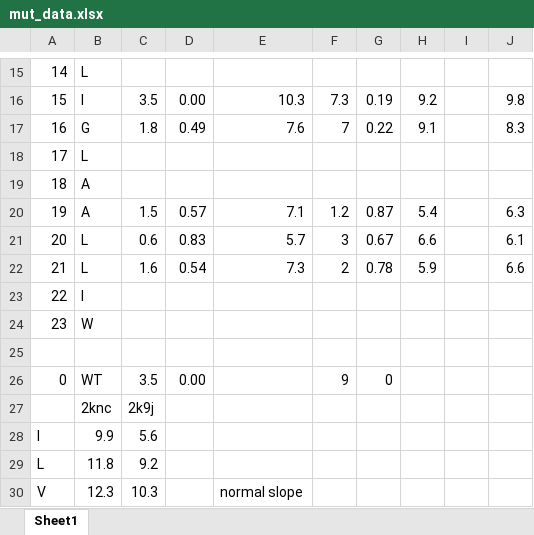
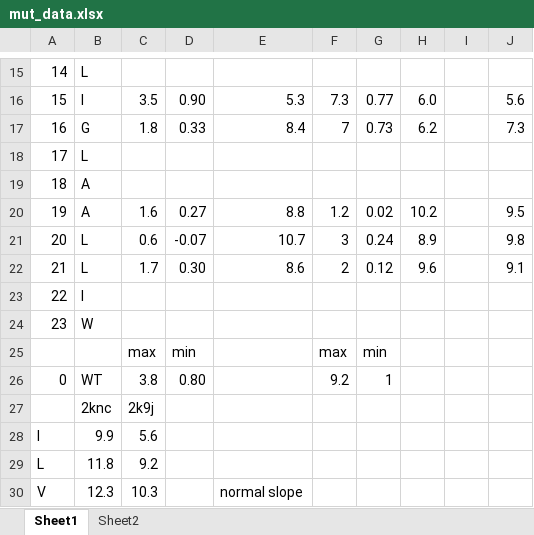
Before and after one commit to mmravic314/modeling_aVb3, an Excel workbook: mut_data.xlsx, sheet Sheet1, drawn as a sheet; only a part is shown, gaps mark what is left out; values as stored, in another font and other column widths than the file's, no cell formats; charts and pictures not drawn; the diff covers the shown part only; the diff names each change by its address in the sheet, - before the commit and + after, or states it on an @@ line.

```diff
--- a/mut_data.xlsx (sheet Sheet1)
+++ b/mut_data.xlsx (sheet Sheet1)
+sheet tab: Sheet2
-D16: 0.00
+D16: 0.90
-E16: 10.3
+E16: 5.3
-G16: 0.19
+G16: 0.77
-H16: 9.2
+H16: 6.0
-J16: 9.8
+J16: 5.6
-D17: 0.49
+D17: 0.33
-E17: 7.6
+E17: 8.4
-G17: 0.22
+G17: 0.73
-H17: 9.1
+H17: 6.2
-J17: 8.3
+J17: 7.3
-C20: 1.5
+C20: 1.6
-D20: 0.57
+D20: 0.27
-E20: 7.1
+E20: 8.8
-G20: 0.87
+G20: 0.02
-H20: 5.4
+H20: 10.2
-J20: 6.3
+J20: 9.5
-D21: 0.83
+D21: -0.07
-E21: 5.7
+E21: 10.7
-G21: 0.67
+G21: 0.24
-H21: 6.6
+H21: 8.9
-J21: 6.1
+J21: 9.8
-C22: 1.6
+C22: 1.7
-D22: 0.54
+D22: 0.30
-E22: 7.3
+E22: 8.6
-G22: 0.78
+G22: 0.12
-H22: 5.9
+H22: 9.6
-J22: 6.6
+J22: 9.1
-row 25: (empty)
+row 25:  |  | max | min |  | max | min
-C26: 3.5
+C26: 3.8
-D26: 0.00
+D26: 0.80
-F26: 9
+F26: 9.2
-G26: 0
+G26: 1
```
Also changed, not shown: 55 edited cells elsewhere in this sheet, cell formats, charts or pictures, 7 other files.
